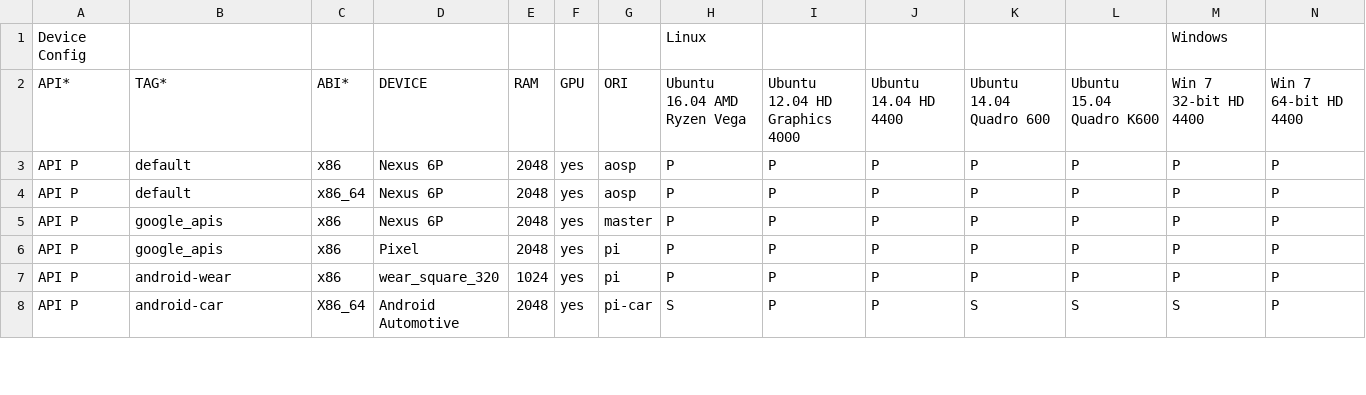
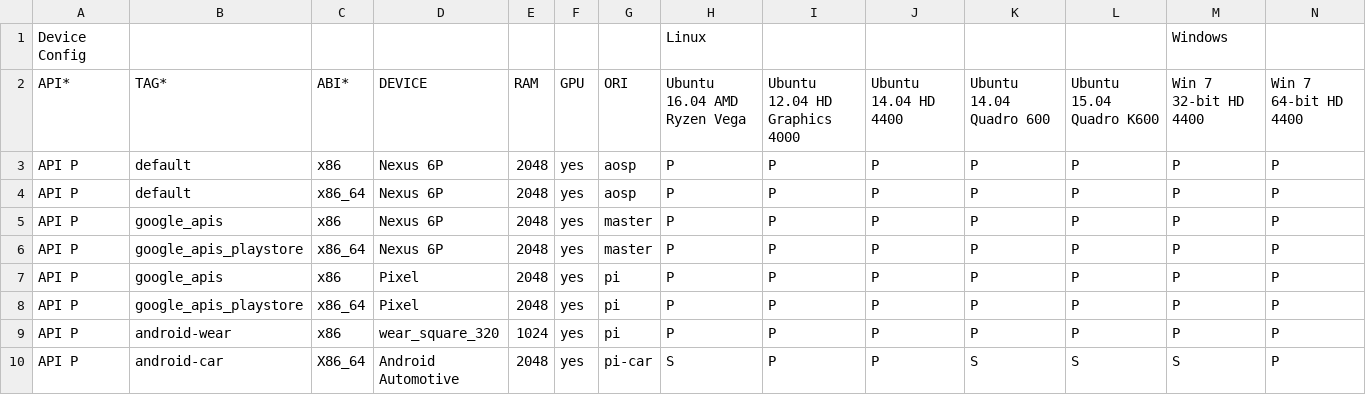
Before and after one commit to msft-mirror-aosp/platform.external.adt-infra, a CSV file: emu_test/config/boot_cfg.csv, drawn as a sheet; only a part is shown; rows hold the shown columns only; the diff names each change by its address in the sheet, - before the commit and + after, or states it on an @@ line.

Commit message:
boot-test: test sdk_gphone_x86_64-user on pi-dev/master
Change-Id: I0c2d47e7e6682d9d6d73aeae0235e7e36e66d9d0

```diff
--- a/emu_test/config/boot_cfg.csv
+++ b/emu_test/config/boot_cfg.csv
+row 6: API P | google_apis_playstore | x86_64 | Nexus 6P | 2048 | yes | master | P | P | P | P | P | P | P
+row 8: API P | google_apis_playstore | x86_64 | Pixel | 2048 | yes | pi | P | P | P | P | P | P | P
```
Also changed, not shown: 1 other file.
